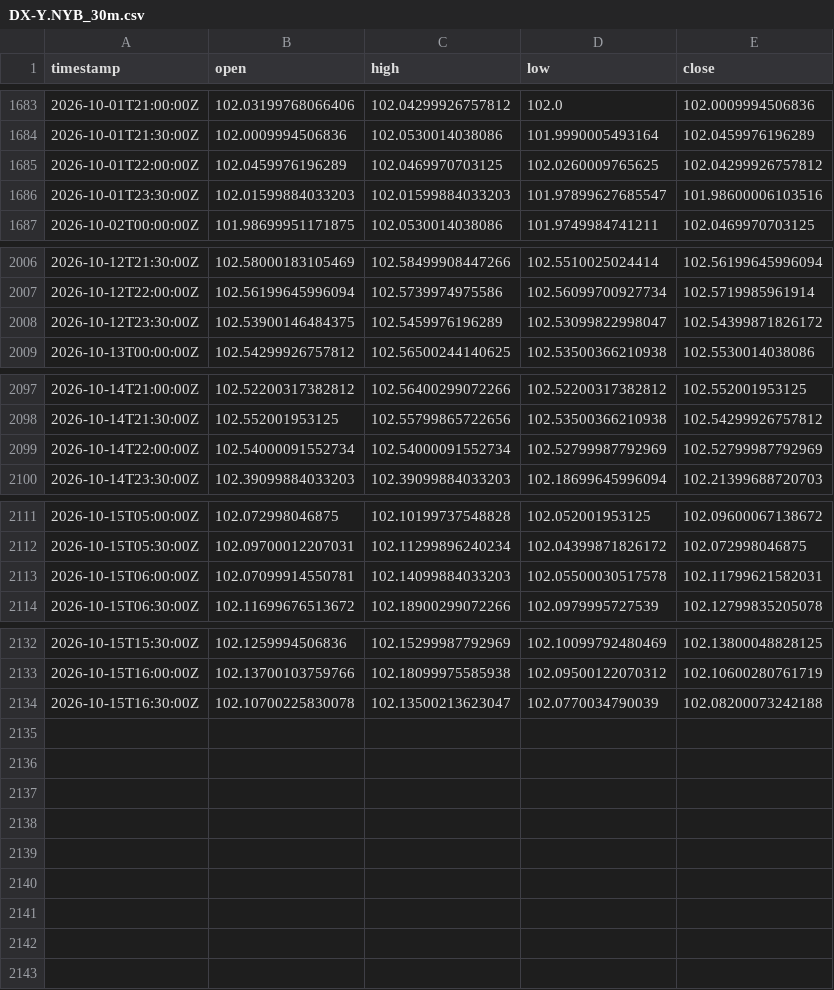
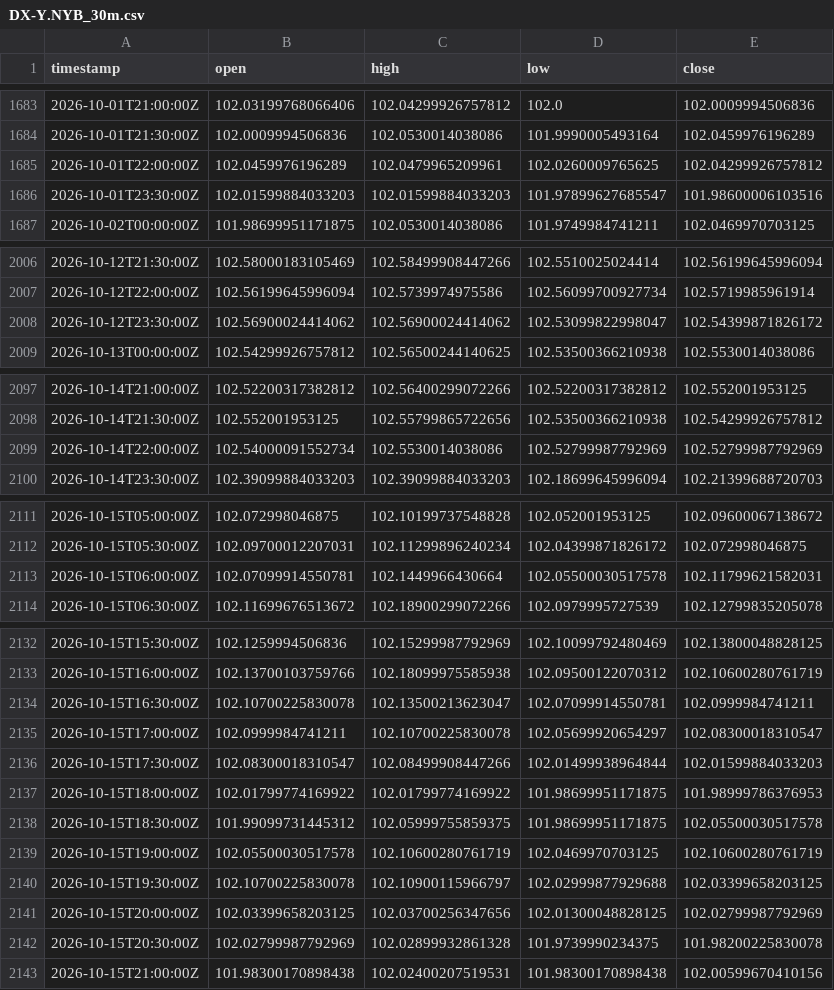
Before and after one commit to robelabraham1219-cmyk/institutional-trading-dashboard, a CSV file: data/DX-Y.NYB_30m.csv, drawn as a sheet; only a part is shown, gaps mark what is left out.

```diff
--- a/data/DX-Y.NYB_30m.csv
+++ b/data/DX-Y.NYB_30m.csv
@@ -1684,3 +1684,3 @@ timestamp,open,high,low,close
 2026-10-01T21:30:00Z,102.0009994506836,102.0530014038086,101.9990005493164,102.0459976196289
-2026-10-01T22:00:00Z,102.0459976196289,102.0469970703125,102.0260009765625,102.04299926757812
+2026-10-01T22:00:00Z,102.0459976196289,102.0479965209961,102.0260009765625,102.04299926757812
 2026-10-01T23:30:00Z,102.01599884033203,102.01599884033203,101.97899627685547,101.98600006103516
@@ -2007,3 +2007,3 @@ timestamp,open,high,low,close
 2026-10-12T22:00:00Z,102.56199645996094,102.5739974975586,102.56099700927734,102.5719985961914
-2026-10-12T23:30:00Z,102.53900146484375,102.5459976196289,102.53099822998047,102.54399871826172
+2026-10-12T23:30:00Z,102.56900024414062,102.56900024414062,102.53099822998047,102.54399871826172
 2026-10-13T00:00:00Z,102.54299926757812,102.56500244140625,102.53500366210938,102.5530014038086
@@ -2098,3 +2098,3 @@ timestamp,open,high,low,close
 2026-10-14T21:30:00Z,102.552001953125,102.55799865722656,102.53500366210938,102.54299926757812
-2026-10-14T22:00:00Z,102.54000091552734,102.54000091552734,102.52799987792969,102.52799987792969
+2026-10-14T22:00:00Z,102.54000091552734,102.5530014038086,102.52799987792969,102.52799987792969
 2026-10-14T23:30:00Z,102.39099884033203,102.39099884033203,102.18699645996094,102.21399688720703
@@ -2112,3 +2112,3 @@ timestamp,open,high,low,close
 2026-10-15T05:30:00Z,102.09700012207031,102.11299896240234,102.04399871826172,102.072998046875
-2026-10-15T06:00:00Z,102.07099914550781,102.14099884033203,102.05500030517578,102.11799621582031
+2026-10-15T06:00:00Z,102.07099914550781,102.1449966430664,102.05500030517578,102.11799621582031
 2026-10-15T06:30:00Z,102.11699676513672,102.18900299072266,102.0979995727539,102.12799835205078
@@ -2133,2 +2133,11 @@ timestamp,open,high,low,close
 2026-10-15T16:00:00Z,102.13700103759766,102.18099975585938,102.09500122070312,102.10600280761719
-2026-10-15T16:30:00Z,102.10700225830078,102.13500213623047,102.0770034790039,102.08200073242188
+2026-10-15T16:30:00Z,102.10700225830078,102.13500213623047,102.07099914550781,102.0999984741211
+2026-10-15T17:00:00Z,102.0999984741211,102.10700225830078,102.05699920654297,102.08300018310547
+2026-10-15T17:30:00Z,102.08300018310547,102.08499908447266,102.01499938964844,102.01599884033203
+2026-10-15T18:00:00Z,102.01799774169922,102.01799774169922,101.98699951171875,101.98999786376953
+2026-10-15T18:30:00Z,101.99099731445312,102.05999755859375,101.98699951171875,102.05500030517578
+2026-10-15T19:00:00Z,102.05500030517578,102.10600280761719,102.0469970703125,102.10600280761719
+2026-10-15T19:30:00Z,102.10700225830078,102.10900115966797,102.02999877929688,102.03399658203125
+2026-10-15T20:00:00Z,102.03399658203125,102.03700256347656,102.01300048828125,102.02799987792969
+2026-10-15T20:30:00Z,102.02799987792969,102.02899932861328,101.9739990234375,101.98200225830078
+2026-10-15T21:00:00Z,101.98300170898438,102.02400207519531,101.98300170898438,102.00599670410156
```
Also changed, not shown: data/EURUSD=X_30m.csv, data/GBPUSD=X_30m.csv, 11 other files.
